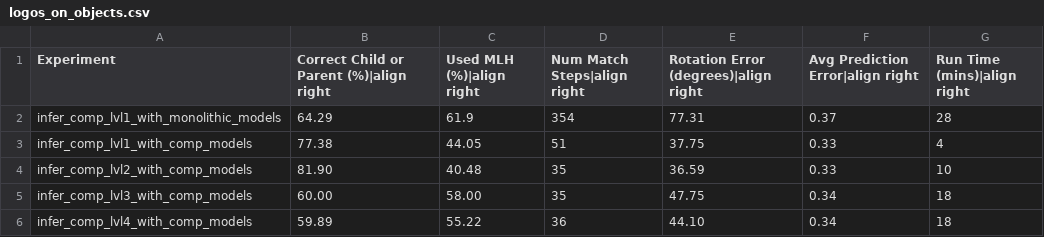
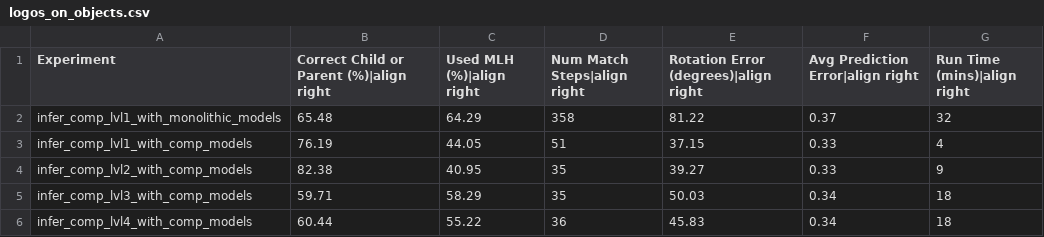
Before and after one commit to vkakerbeck/tbp.monty, a CSV file: benchmarks/logos_on_objects.csv, drawn as a sheet.

```diff
--- a/benchmarks/logos_on_objects.csv
+++ b/benchmarks/logos_on_objects.csv
@@ -1,6 +1,6 @@
 Experiment,Correct Child or Parent (%)|align right,Used MLH (%)|align right,Num Match Steps|align right,Rotation Error (degrees)|align right,Avg Prediction Error|align right,Run Time (mins)|align right
-infer_comp_lvl1_with_monolithic_models,64.29,61.9,354,77.31,0.37,28
-infer_comp_lvl1_with_comp_models,77.38,44.05,51,37.75,0.33,4
-infer_comp_lvl2_with_comp_models,81.90,40.48,35,36.59,0.33,10
-infer_comp_lvl3_with_comp_models,60.00,58.00,35,47.75,0.34,18
-infer_comp_lvl4_with_comp_models,59.89,55.22,36,44.10,0.34,18
+infer_comp_lvl1_with_monolithic_models,65.48,64.29,358,81.22,0.37,32
+infer_comp_lvl1_with_comp_models,76.19,44.05,51,37.15,0.33,4
+infer_comp_lvl2_with_comp_models,82.38,40.95,35,39.27,0.33,9
+infer_comp_lvl3_with_comp_models,59.71,58.29,35,50.03,0.34,18
+infer_comp_lvl4_with_comp_models,60.44,55.22,36,45.83,0.34,18
```
Also changed, not shown: benchmarks/ycb_10objs.csv, benchmarks/ycb_77objs.csv, 10 other files.
